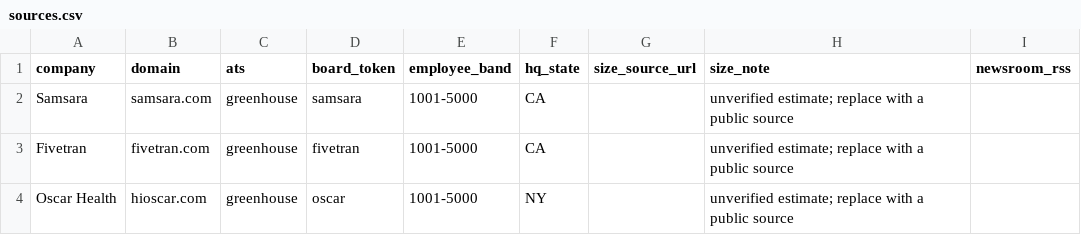
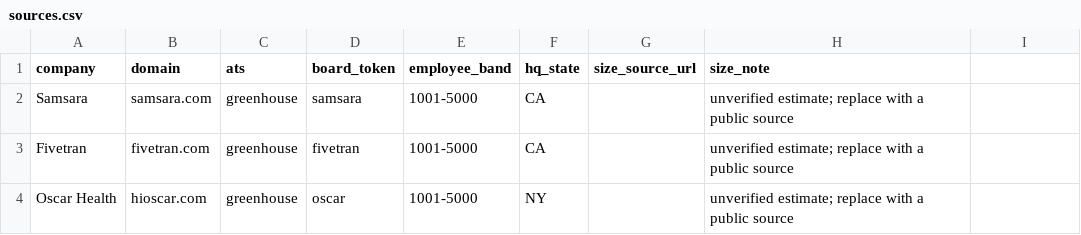
Before and after one commit to Aswath25S/hyphenate, a CSV file: config/sources.csv, drawn as a sheet; only a part is shown; the diff names each change by its address in the sheet, - before the commit and + after, or states it on an @@ line.

```diff
--- a/config/sources.csv
+++ b/config/sources.csv
-I1: newsroom_rss
+I1: (empty)
```
Also changed, not shown: 43 other files.
